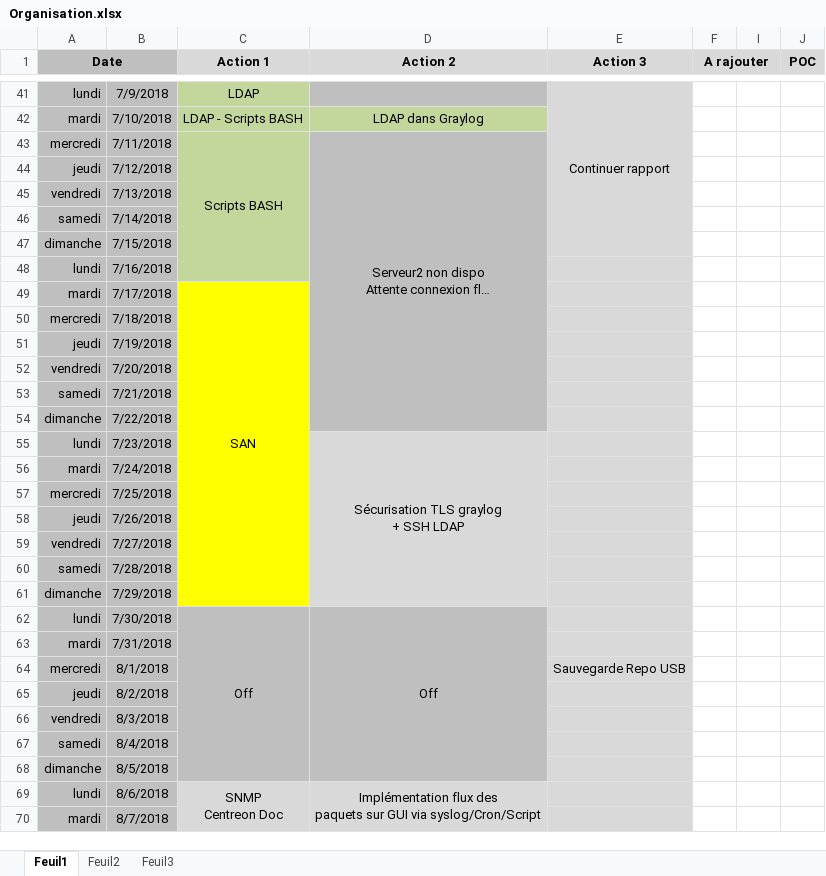
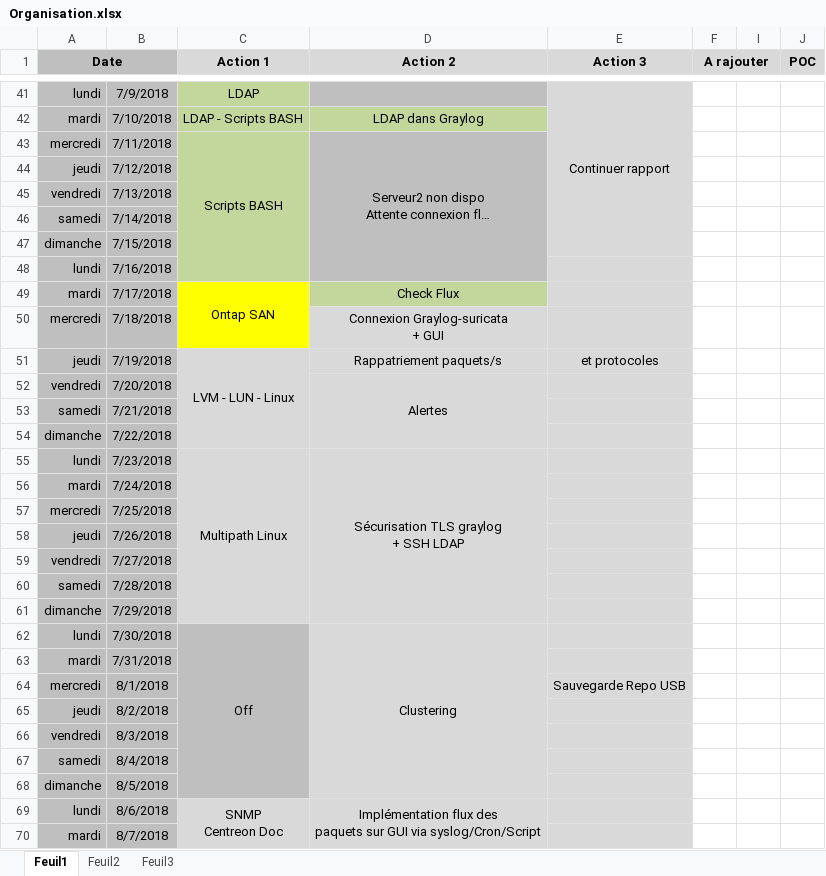
Before and after one commit to bruno-bettuzzi/Repo, an Excel workbook: Organisation.xlsx, sheet Feuil1, drawn as a sheet; only a part is shown, gaps mark what is left out; long unchanged cells end in …; values as stored, in another font and other column widths than the file's, no borders; ↵ is a line break in a cell; the diff covers the shown part only; the diff names each change by its address in the sheet, - before the commit and + after, or states it on an @@ line.

Commit message:
update 2

```diff
--- a/Organisation.xlsx (sheet Feuil1)
+++ b/Organisation.xlsx (sheet Feuil1)
-D43:D54 merged
+D43:D48 merged
-C49 (Action 1): SAN
+C49 (Action 1): Ontap SAN
-C49:C61 merged
+C49:C50 merged
-D49 (Action 2): (empty)
+D49 (Action 2): Check Flux
-D49 fill: #BFBFBF
+D49 fill: #C3D69B
-D50 (Action 2): (empty)
+D50 (Action 2): Connexion Graylog-suricata ↵ + GUI
-D50:D54 fill: #BFBFBF
+D50:D54 fill: #D9D9D9
-C51 (Action 1): (empty)
+C51 (Action 1): LVM - LUN - Linux
-C51:C61 fill: #FFFF00
+C51:C61 fill: #D9D9D9
+C51:C54 merged
-D51 (Action 2): (empty)
+D51 (Action 2): Rappatriement paquets/s
-E51 (Action 3): (empty)
+E51 (Action 3): et protocoles
-D52 (Action 2): (empty)
+D52 (Action 2): Alertes
+D52:D54 merged
-C55 (Action 1): (empty)
+C55 (Action 1): Multipath Linux
+C55:C61 merged
-D62 (Action 2): Off
+D62 (Action 2): Clustering
-D62:D68 fill: #BFBFBF
+D62:D68 fill: #D9D9D9
```
Also changed, not shown: 1 edited cell elsewhere in this sheet.
